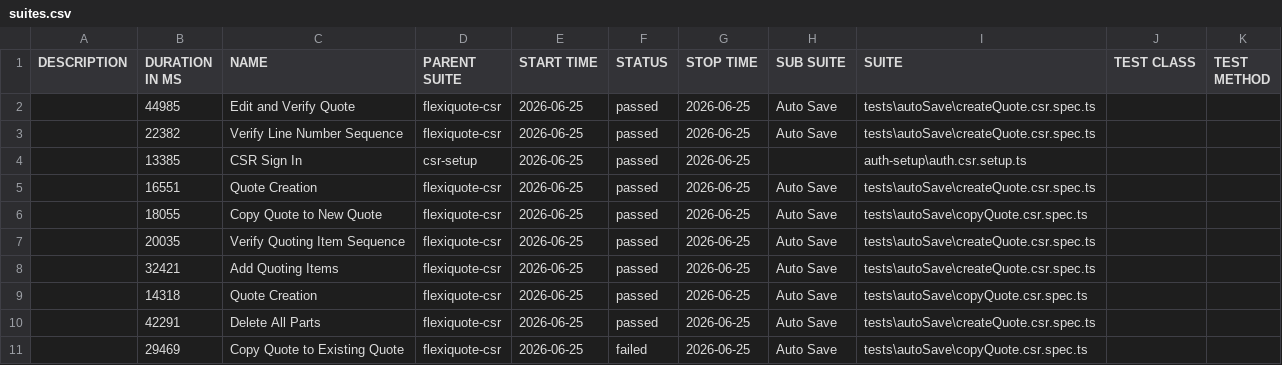
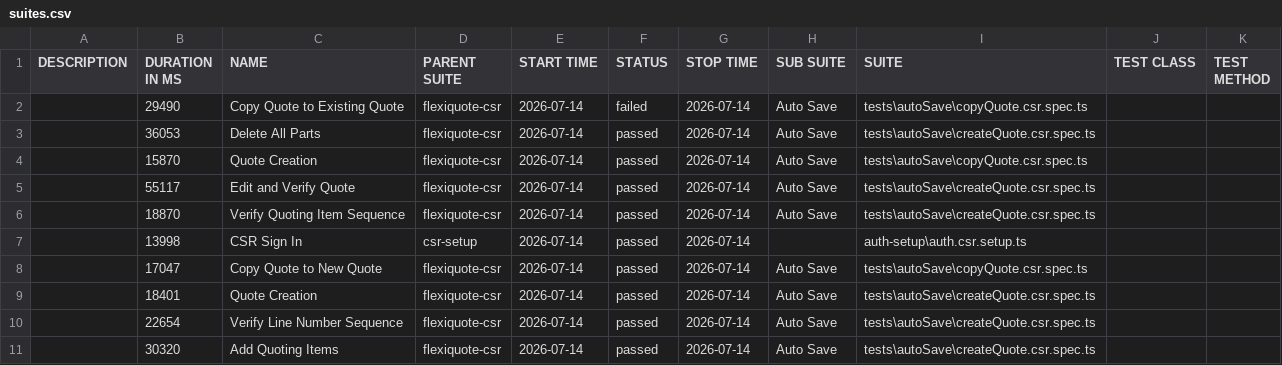
Before and after one commit to jayanthpavanagundla/FlexiQuoteAllureReoprts, a CSV file: public/AllureReport-AutoSave/data/suites.csv, drawn as a sheet.

```diff
--- a/public/AllureReport-AutoSave/data/suites.csv
+++ b/public/AllureReport-AutoSave/data/suites.csv
@@ -1,11 +1,11 @@
 "DESCRIPTION","DURATION IN MS","NAME","PARENT SUITE","START TIME","STATUS","STOP TIME","SUB SUITE","SUITE","TEST CLASS","TEST METHOD"
-"","44985","Edit and Verify Quote","flexiquote-csr","2026-06-25","passed","2026-06-25","Auto Save","tests\autoSave\createQuote.csr.spec.ts","",""
-"","22382","Verify Line Number Sequence","flexiquote-csr","2026-06-25","passed","2026-06-25","Auto Save","tests\autoSave\createQuote.csr.spec.ts","",""
-"","13385","CSR Sign In","csr-setup","2026-06-25","passed","2026-06-25","","auth-setup\auth.csr.setup.ts","",""
-"","16551","Quote Creation","flexiquote-csr","2026-06-25","passed","2026-06-25","Auto Save","tests\autoSave\createQuote.csr.spec.ts","",""
-"","18055","Copy Quote to New Quote","flexiquote-csr","2026-06-25","passed","2026-06-25","Auto Save","tests\autoSave\copyQuote.csr.spec.ts","",""
-"","20035","Verify Quoting Item Sequence","flexiquote-csr","2026-06-25","passed","2026-06-25","Auto Save","tests\autoSave\createQuote.csr.spec.ts","",""
-"","32421","Add Quoting Items","flexiquote-csr","2026-06-25","passed","2026-06-25","Auto Save","tests\autoSave\createQuote.csr.spec.ts","",""
-"","14318","Quote Creation","flexiquote-csr","2026-06-25","passed","2026-06-25","Auto Save","tests\autoSave\copyQuote.csr.spec.ts","",""
-"","42291","Delete All Parts","flexiquote-csr","2026-06-25","passed","2026-06-25","Auto Save","tests\autoSave\createQuote.csr.spec.ts","",""
-"","29469","Copy Quote to Existing Quote","flexiquote-csr","2026-06-25","failed","2026-06-25","Auto Save","tests\autoSave\copyQuote.csr.spec.ts","",""
+"","29490","Copy Quote to Existing Quote","flexiquote-csr","2026-07-14","failed","2026-07-14","Auto Save","tests\autoSave\copyQuote.csr.spec.ts","",""
+"","36053","Delete All Parts","flexiquote-csr","2026-07-14","passed","2026-07-14","Auto Save","tests\autoSave\createQuote.csr.spec.ts","",""
+"","15870","Quote Creation","flexiquote-csr","2026-07-14","passed","2026-07-14","Auto Save","tests\autoSave\copyQuote.csr.spec.ts","",""
+"","55117","Edit and Verify Quote","flexiquote-csr","2026-07-14","passed","2026-07-14","Auto Save","tests\autoSave\createQuote.csr.spec.ts","",""
+"","18870","Verify Quoting Item Sequence","flexiquote-csr","2026-07-14","passed","2026-07-14","Auto Save","tests\autoSave\createQuote.csr.spec.ts","",""
+"","13998","CSR Sign In","csr-setup","2026-07-14","passed","2026-07-14","","auth-setup\auth.csr.setup.ts","",""
+"","17047","Copy Quote to New Quote","flexiquote-csr","2026-07-14","passed","2026-07-14","Auto Save","tests\autoSave\copyQuote.csr.spec.ts","",""
+"","18401","Quote Creation","flexiquote-csr","2026-07-14","passed","2026-07-14","Auto Save","tests\autoSave\createQuote.csr.spec.ts","",""
+"","22654","Verify Line Number Sequence","flexiquote-csr","2026-07-14","passed","2026-07-14","Auto Save","tests\autoSave\createQuote.csr.spec.ts","",""
+"","30320","Add Quoting Items","flexiquote-csr","2026-07-14","passed","2026-07-14","Auto Save","tests\autoSave\createQuote.csr.spec.ts","",""
```
Also changed, not shown: public/AllureReport-AutoSave/data/behaviors.csv, 45 other files.
